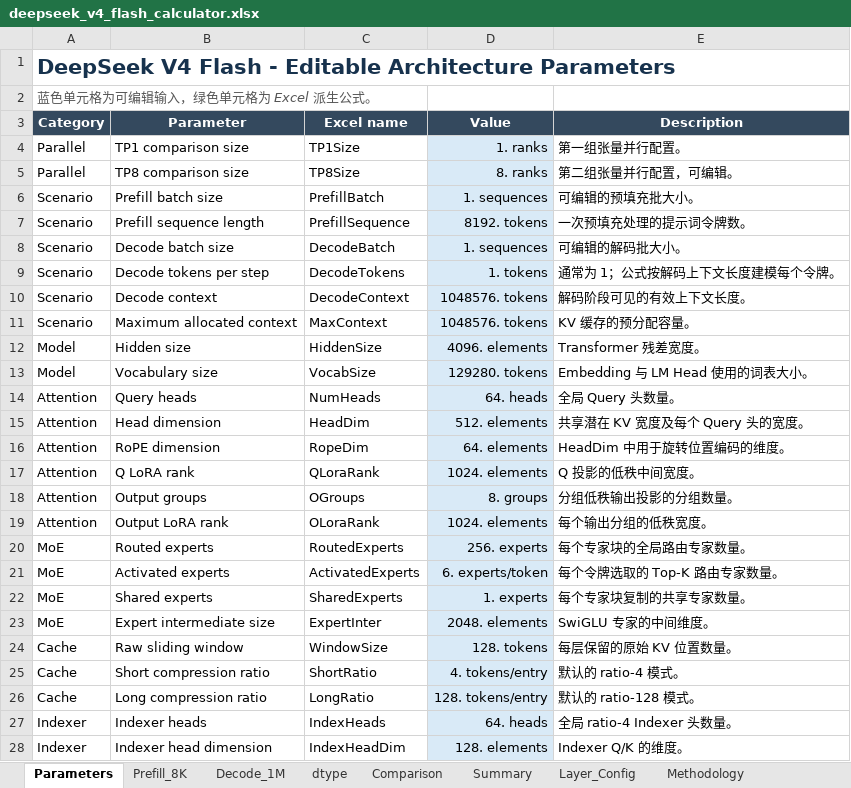
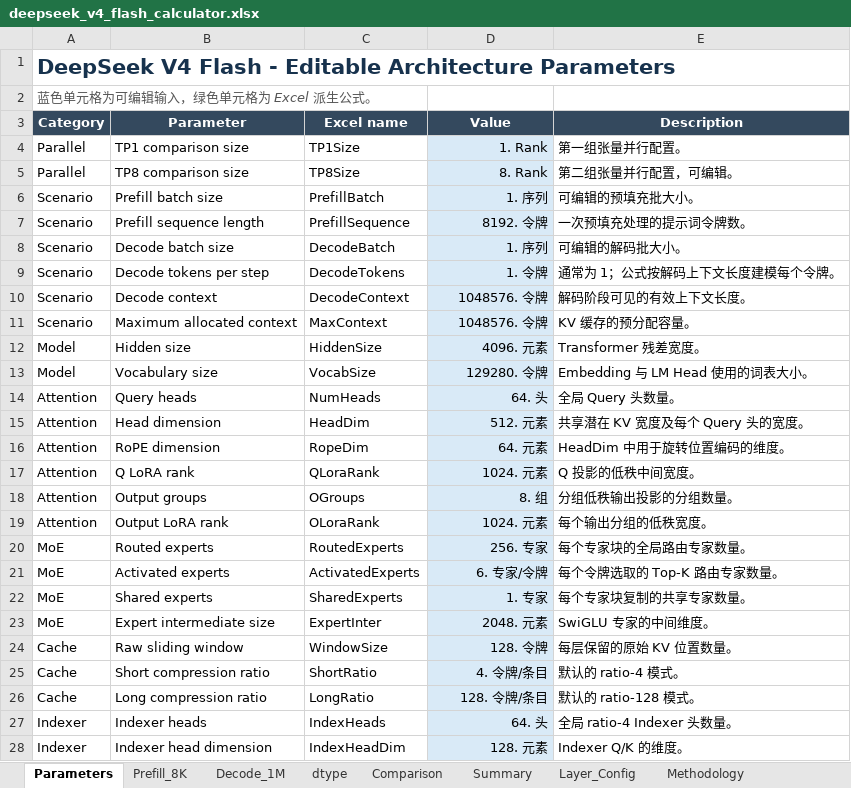
Before and after one commit to yafengge/DeepSeek-V4-Flash, an Excel workbook: calculate/deepseek_v4_flash_calculator.xlsx, sheet Parameters, drawn as a sheet; only a part is shown; values as stored, in another font and other column widths than the file's, no borders; the diff covers the shown part only; the diff names each change by its address in the sheet, - before the commit and + after, or states it on an @@ line.

```diff
--- a/calculate/deepseek_v4_flash_calculator.xlsx (sheet Parameters)
+++ b/calculate/deepseek_v4_flash_calculator.xlsx (sheet Parameters)
-D4 (Value): 1. ranks
+D4 (Value): 1. Rank
-D5 (Value): 8. ranks
+D5 (Value): 8. Rank
-D6 (Value): 1. sequences
+D6 (Value): 1. 序列
-D7 (Value): 8192. tokens
+D7 (Value): 8192. 令牌
-D8 (Value): 1. sequences
+D8 (Value): 1. 序列
-D9 (Value): 1. tokens
+D9 (Value): 1. 令牌
-D10:D11 (Value): 1048576. tokens
+D10:D11 (Value): 1048576. 令牌
-D12 (Value): 4096. elements
+D12 (Value): 4096. 元素
-D13 (Value): 129280. tokens
+D13 (Value): 129280. 令牌
-D14 (Value): 64. heads
+D14 (Value): 64. 头
-D15 (Value): 512. elements
+D15 (Value): 512. 元素
-D16 (Value): 64. elements
+D16 (Value): 64. 元素
-D17 (Value): 1024. elements
+D17 (Value): 1024. 元素
-D18 (Value): 8. groups
+D18 (Value): 8. 组
-D19 (Value): 1024. elements
+D19 (Value): 1024. 元素
-D20 (Value): 256. experts
+D20 (Value): 256. 专家
-D21 (Value): 6. experts/token
+D21 (Value): 6. 专家/令牌
-D22 (Value): 1. experts
+D22 (Value): 1. 专家
-D23 (Value): 2048. elements
+D23 (Value): 2048. 元素
-D24 (Value): 128. tokens
+D24 (Value): 128. 令牌
-D25 (Value): 4. tokens/entry
+D25 (Value): 4. 令牌/条目
-D26 (Value): 128. tokens/entry
+D26 (Value): 128. 令牌/条目
-D27 (Value): 64. heads
+D27 (Value): 64. 头
-D28 (Value): 128. elements
+D28 (Value): 128. 元素
```
Also changed, not shown: 31 edited cells elsewhere in this sheet, sheet Decode_1M, sheet Prefill_8K, sheet Summary, sheet Comparison, sheet Methodology, formulas that keep their value, hidden cells, charts or pictures, 4 other files.
